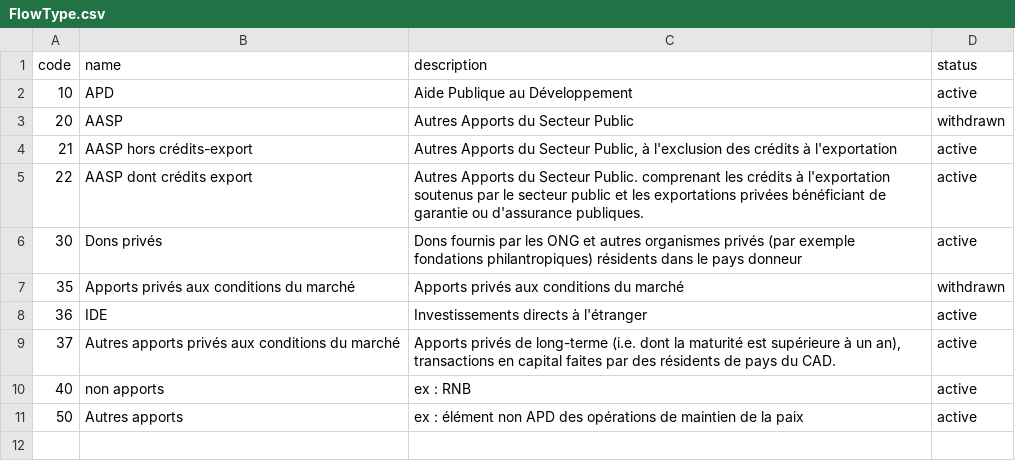
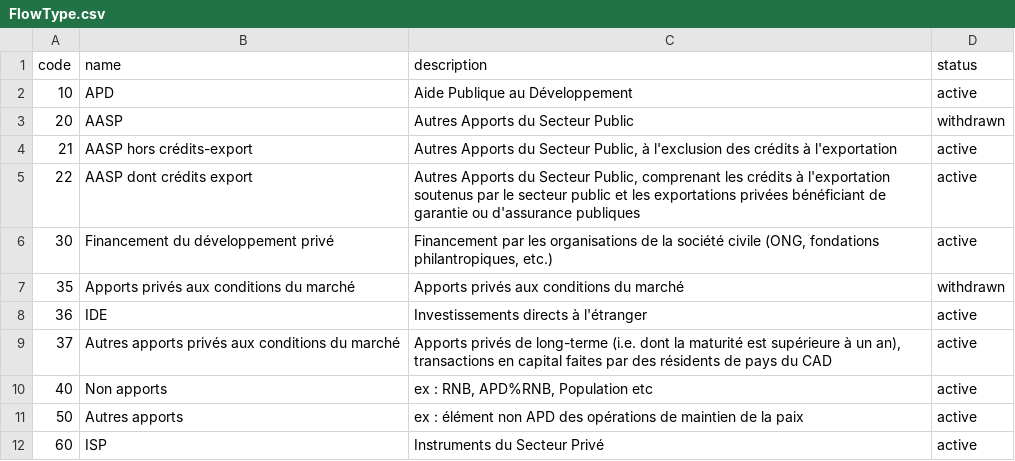
Before and after one commit to codeforIATI/iati-datastore, a CSV file: iati_datastore/iatilib/codelists/1/fr/FlowType.csv, drawn as a sheet.

```diff
--- a/iati_datastore/iatilib/codelists/1/fr/FlowType.csv
+++ b/iati_datastore/iatilib/codelists/1/fr/FlowType.csv
@@ -4,8 +4,9 @@ code,name,description,status
 21,AASP hors crédits-export,"Autres Apports du Secteur Public, à l'exclusion des crédits à l'exportation",active
-22,AASP dont crédits export,Autres Apports du Secteur Public. comprenant les crédits à l'exportation soutenus par le secteur public et les exportations privées bénéficiant de garantie ou d'assurance publiques.,active
-30,Dons privés,Dons fournis par les ONG et autres organismes privés (par exemple fondations philantropiques) résidents dans le pays donneur,active
+22,AASP dont crédits export,"Autres Apports du Secteur Public, comprenant les crédits à l'exportation soutenus par le secteur public et les exportations privées bénéficiant de garantie ou d'assurance publiques",active
+30,Financement du développement privé,"Financement par les organisations de la société civile (ONG, fondations philantropiques, etc.)",active
 35,Apports privés aux conditions du marché,Apports privés aux conditions du marché,withdrawn
 36,IDE,Investissements directs à l'étranger,active
-37,Autres apports privés aux conditions du marché,"Apports privés de long-terme (i.e. dont la maturité est supérieure à un an), transactions en capital faites par des résidents de pays du CAD.",active
-40,non apports,ex : RNB,active
+37,Autres apports privés aux conditions du marché,"Apports privés de long-terme (i.e. dont la maturité est supérieure à un an), transactions en capital faites par des résidents de pays du CAD",active
+40,Non apports,"ex : RNB, APD%RNB, Population etc",active
 50,Autres apports,ex : élément non APD des opérations de maintien de la paix,active
+60,ISP,Instruments du Secteur Privé,active
```
Also changed, not shown: iati_datastore/iatilib/codelists/1/AidType.csv, iati_datastore/iatilib/codelists/1/fr/AidType.csv, 33 other files.
